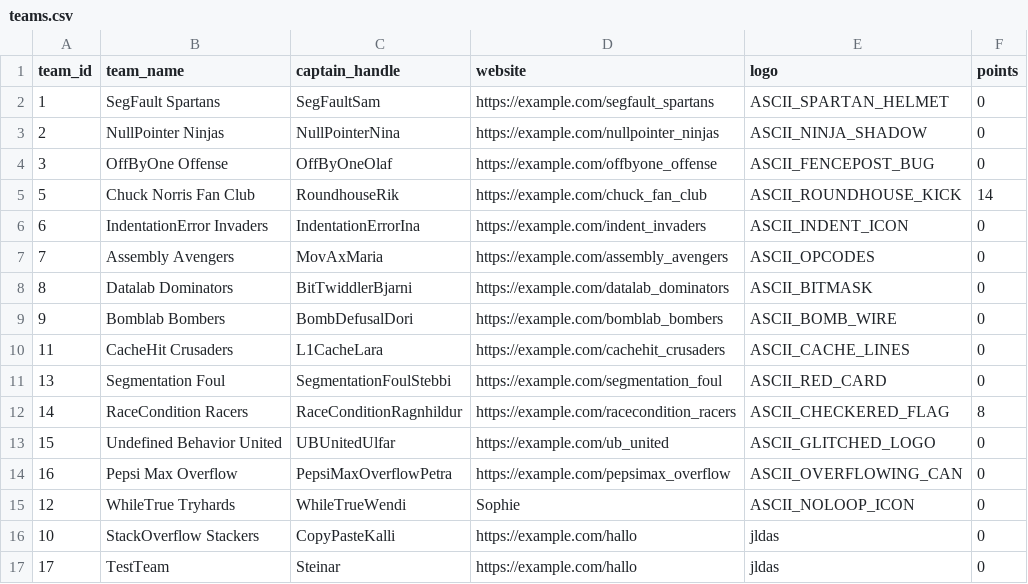
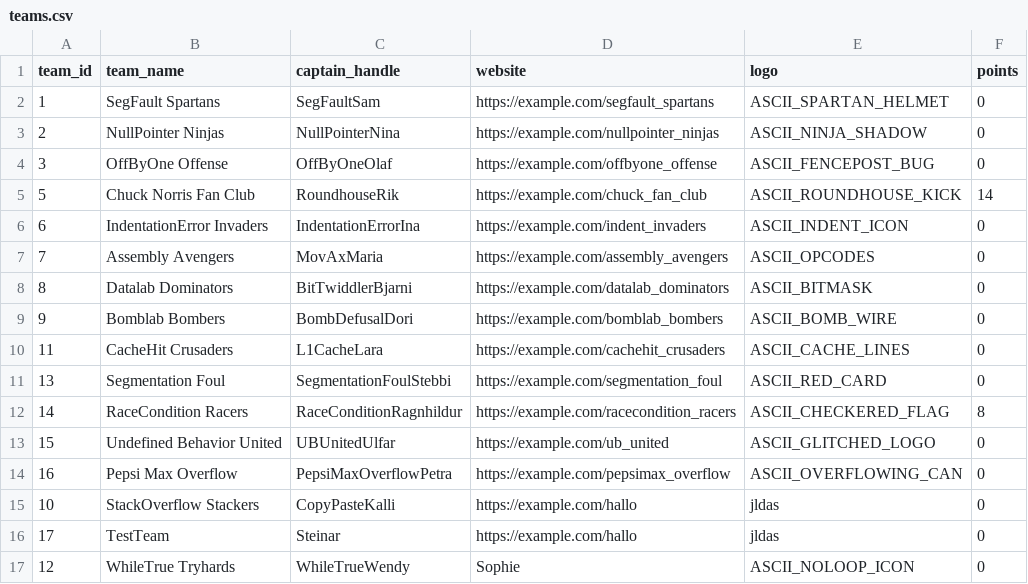
Before and after one commit to SteinarHelgi/esport_cup, a CSV file: Data/teams.csv, drawn as a sheet; removed rows and columns are numbered as before the commit, all else as after; the diff names each change by its address in the sheet, - before the commit and + after, or states it on an @@ line.

```diff
--- a/Data/teams.csv
+++ b/Data/teams.csv
-row 15: 12 | WhileTrue Tryhards | WhileTrueWendi | Sophie | ASCII_NOLOOP_ICON | 0
+row 17: 12 | WhileTrue Tryhards | WhileTrueWendy | Sophie | ASCII_NOLOOP_ICON | 0
```
Also changed, not shown: Data/players.csv, 2 other files.
